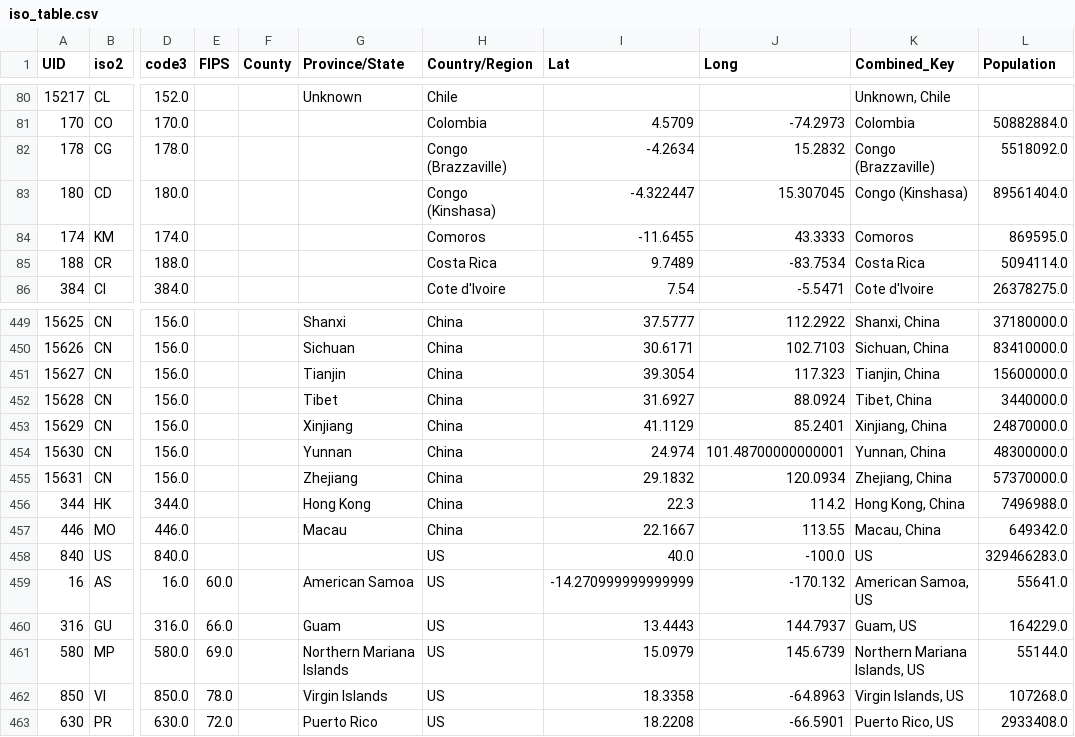
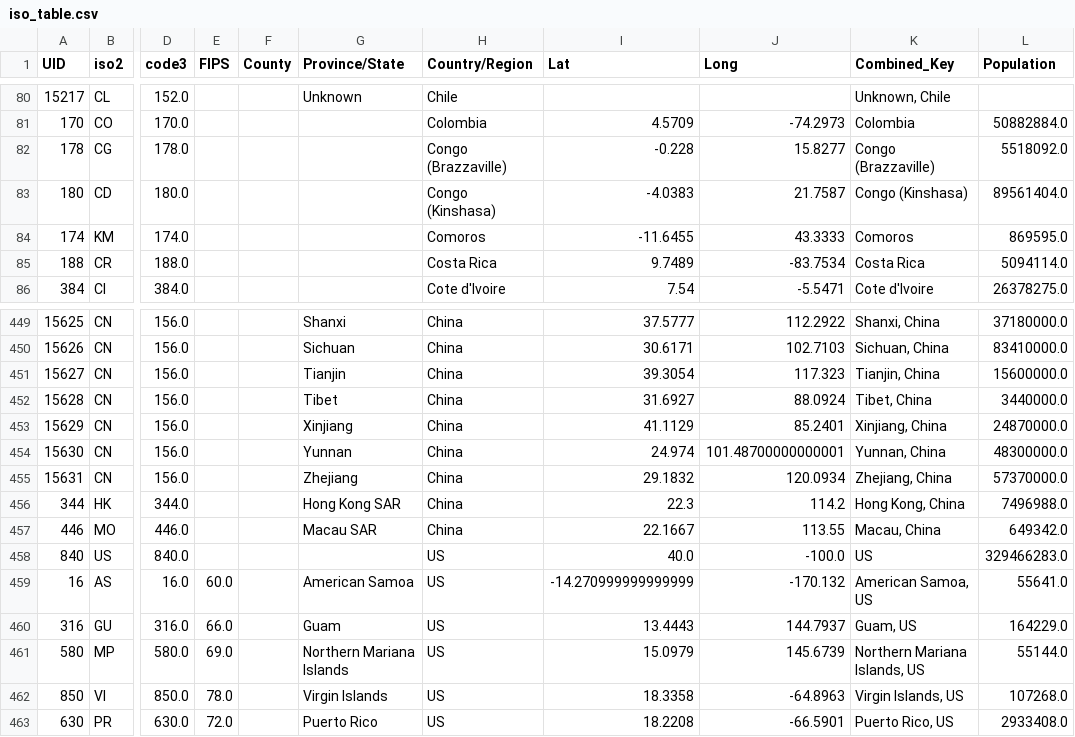
Before and after one commit to Ccamm/coronavirus_network, a CSV file: dataset/iso_table.csv, drawn as a sheet; only a part is shown, gaps mark what is left out; the diff names each change by its address in the sheet, - before the commit and + after, or states it on an @@ line.

```diff
--- a/dataset/iso_table.csv
+++ b/dataset/iso_table.csv
-I82 (Lat): -4.2634
+I82 (Lat): -0.228
-J82 (Long): 15.2832
+J82 (Long): 15.8277
-I83 (Lat): -4.322447
+I83 (Lat): -4.0383
-J83 (Long): 15.307045
+J83 (Long): 21.7587
-G456 (Province/State): Hong Kong
+G456 (Province/State): Hong Kong SAR
-G457 (Province/State): Macau
+G457 (Province/State): Macau SAR
```
Also changed, not shown: dataset/covid_confirmed.csv, dataset/covid_deaths.csv, 15 other files.
